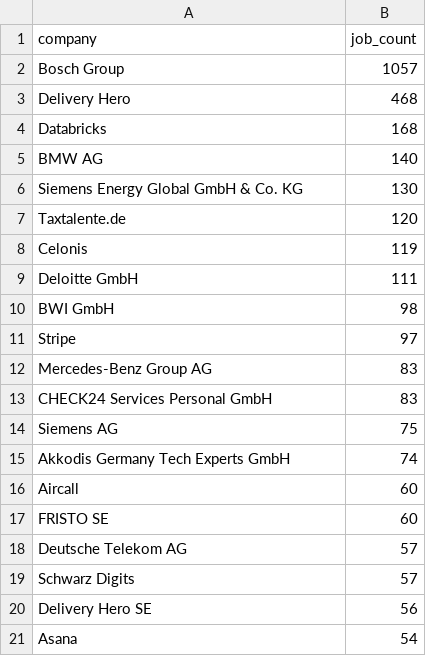
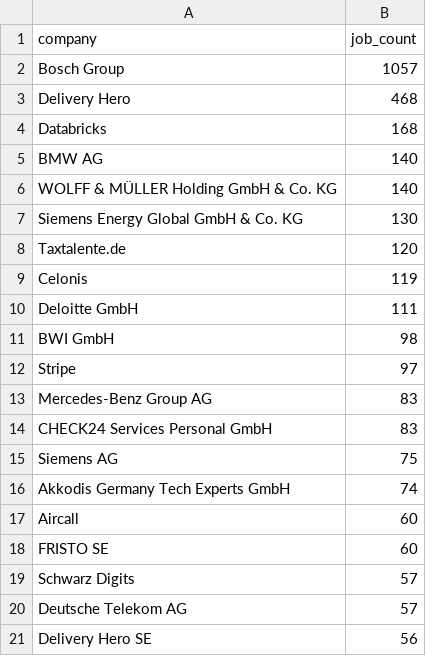
Before and after one commit to ritesh8303/dataforge, a CSV file: analytics/top_companies.csv, drawn as a sheet.

```diff
--- a/analytics/top_companies.csv
+++ b/analytics/top_companies.csv
@@ -5,2 +5,3 @@ Databricks,168
 BMW AG,140
+WOLFF & MÜLLER Holding GmbH & Co. KG,140
 Siemens Energy Global GmbH & Co. KG,130
@@ -17,5 +18,4 @@ Aircall,60
 FRISTO SE,60
+Schwarz Digits,57
 Deutsche Telekom AG,57
-Schwarz Digits,57
 Delivery Hero SE,56
-Asana,54
```
Also changed, not shown: analytics/top_locations.csv, 13 other files.
